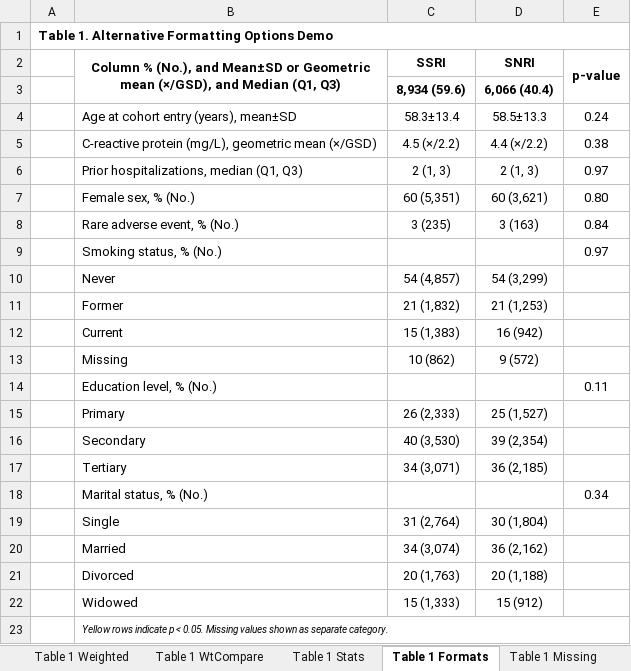
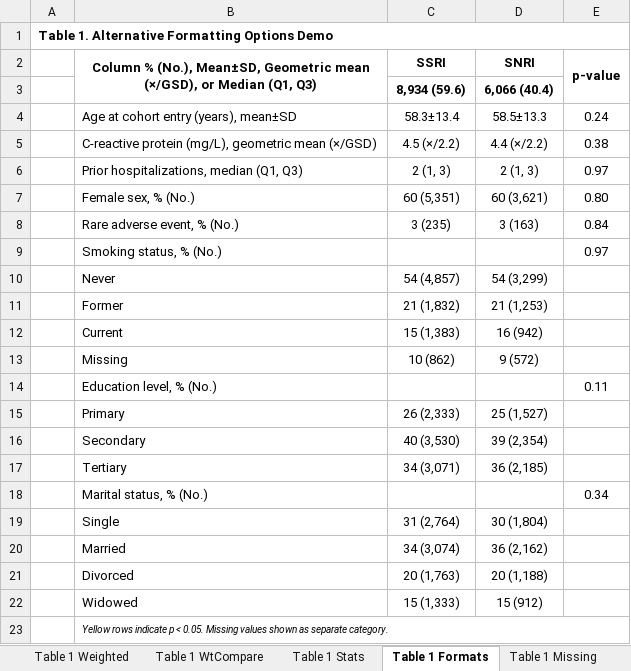
Before and after one commit to tpcopeland/Stata-Tools, an Excel workbook: tabtools/demo/demo_table1.xlsx, sheet Table 1 Formats, drawn as a sheet; values as stored, in another font and other column widths than the file's, no borders; the diff names each change by its address in the sheet, - before the commit and + after, or states it on an @@ line.

Commit message:
fix(tabtools): resolve correctness issues and bump to 2.1.10
Address parsing and output correctness edge cases across estimation,
table aggregation, and export routines. regtab.ado parses model scale
strictly from options after top-level commas to avoid misinterpreting
covariates or abbreviations; hrcomptab.ado matches estimates by label
instead of position; desctab.ado and _desctab_collect.ado preserve
quoted labels, bound categorical SMDs to pairwise levels, and drop
the r(table) row limit; puttab.ado evaluates if/in inside frame()
sources and exports %t dates as dates. Bump tabtools to version
2.1.10 and sync all .ado, .sthlp, and README.md files.

```diff
--- a/tabtools/demo/demo_table1.xlsx (sheet Table 1 Formats)
+++ b/tabtools/demo/demo_table1.xlsx (sheet Table 1 Formats)
-B2: …% (No.), and Mean±SD or Geometric mean (×/GSD), and Median (Q1,…
+B2: …% (No.), Mean±SD, Geometric mean (×/GSD), or Median (Q1,…
```
Also changed, not shown: sheet Table 1 Custom, sheet Table 1 Missing, sheet Table 1 Stats, 55 other files.
